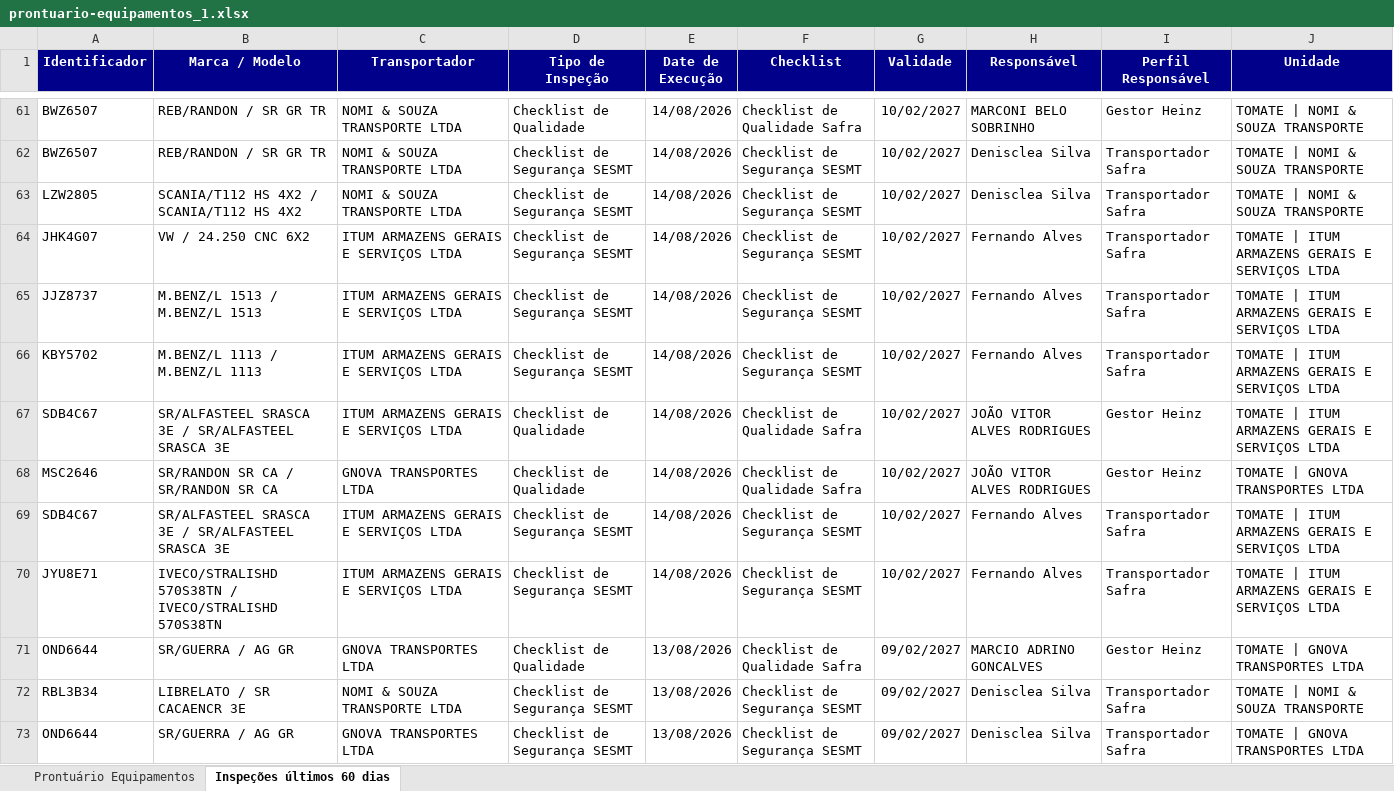
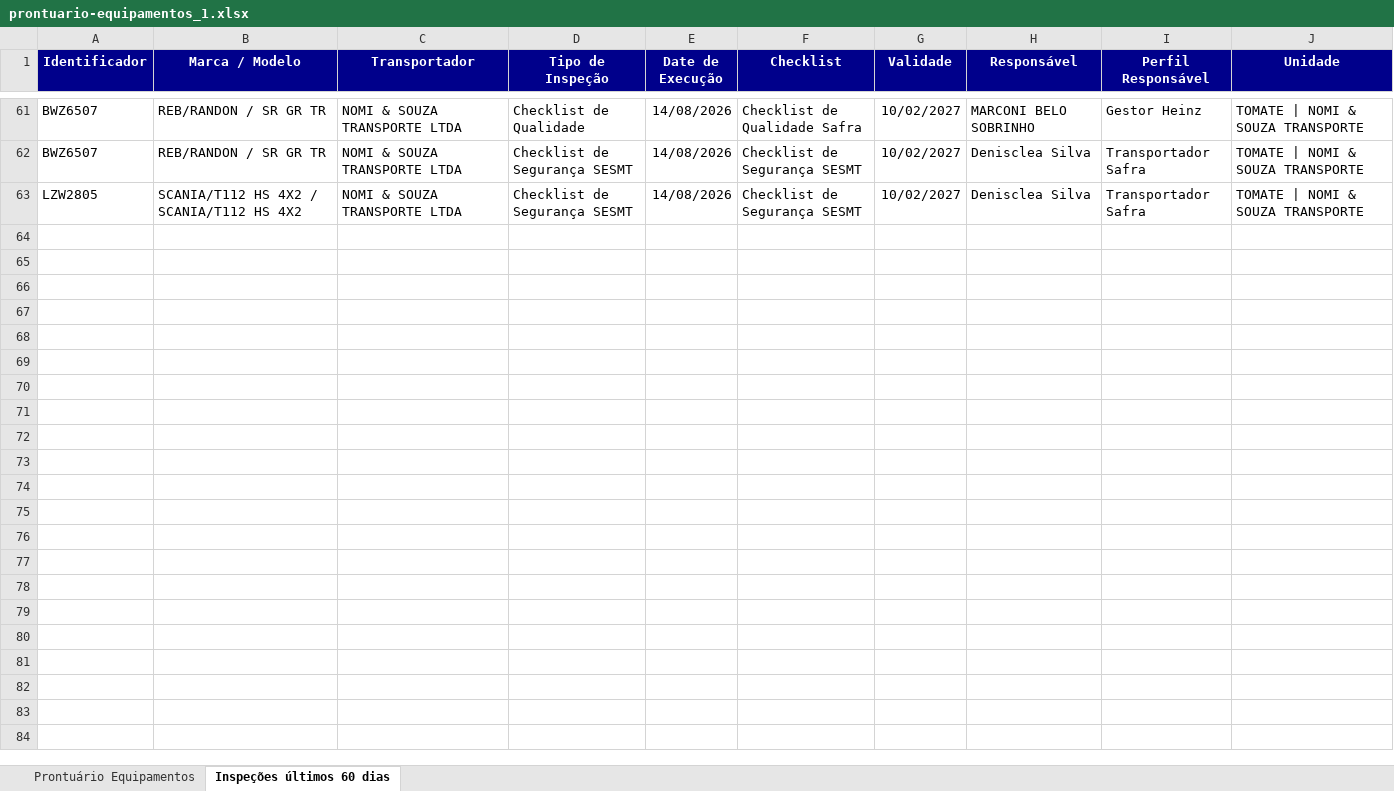
Before and after one commit to hannahfrotalegal/painel-frotalegal-heinz, an Excel workbook: dados/prontuario-equipamentos_1.xlsx, sheet Inspeções últimos 60 dias, drawn as a sheet; only a part is shown, gaps mark what is left out; values as stored, in another font and other column widths than the file's, no borders; the diff covers the shown part only; the diff names each change by its address in the sheet, - before the commit and + after, or states it on an @@ line.

Commit message:
Atualiza dados — extração 13/10/2026 08:30 (via painel)

```diff
--- a/dados/prontuario-equipamentos_1.xlsx (sheet Inspeções últimos 60 dias)
+++ b/dados/prontuario-equipamentos_1.xlsx (sheet Inspeções últimos 60 dias)
-row 64: JHK4G07 | VW / 24.250 CNC 6X2 | ITUM ARMAZENS GERAIS E SERVIÇOS LTDA | Checklist de Segurança SESMT | 14/08/2026 | Checklist de Segurança SESMT | 10/02/2027 | Fernando Alves | Transportador Safra | TOMATE | ITUM ARMAZENS GERAIS E SERVIÇOS LTDA
-row 65: JJZ8737 | M.BENZ/L 1513 / M.BENZ/L 1513 | ITUM ARMAZENS GERAIS E SERVIÇOS LTDA | Checklist de Segurança SESMT | 14/08/2026 | Checklist de Segurança SESMT | 10/02/2027 | Fernando Alves | Transportador Safra | TOMATE | ITUM ARMAZENS GERAIS E SERVIÇOS LTDA
-row 66: KBY5702 | M.BENZ/L 1113 / M.BENZ/L 1113 | ITUM ARMAZENS GERAIS E SERVIÇOS LTDA | Checklist de Segurança SESMT | 14/08/2026 | Checklist de Segurança SESMT | 10/02/2027 | Fernando Alves | Transportador Safra | TOMATE | ITUM ARMAZENS GERAIS E SERVIÇOS LTDA
-row 67: SDB4C67 | SR/ALFASTEEL SRASCA 3E / SR/ALFASTEEL SRASCA 3E | ITUM ARMAZENS GERAIS E SERVIÇOS LTDA | Checklist de Qualidade | 14/08/2026 | Checklist de Qualidade Safra | 10/02/2027 | JOÃO VITOR ALVES RODRIGUES | Gestor Heinz | TOMATE | ITUM ARMAZENS GERAIS E SERVIÇOS LTDA
-row 68: MSC2646 | SR/RANDON SR CA / SR/RANDON SR CA | GNOVA TRANSPORTES LTDA | Checklist de Qualidade | 14/08/2026 | Checklist de Qualidade Safra | 10/02/2027 | JOÃO VITOR ALVES RODRIGUES | Gestor Heinz | TOMATE | GNOVA TRANSPORTES LTDA
-row 69: SDB4C67 | SR/ALFASTEEL SRASCA 3E / SR/ALFASTEEL SRASCA 3E | ITUM ARMAZENS GERAIS E SERVIÇOS LTDA | Checklist de Segurança SESMT | 14/08/2026 | Checklist de Segurança SESMT | 10/02/2027 | Fernando Alves | Transportador Safra | TOMATE | ITUM ARMAZENS GERAIS E SERVIÇOS LTDA
-row 70: JYU8E71 | IVECO/STRALISHD 570S38TN / IVECO/STRALISHD 570S38TN | ITUM ARMAZENS GERAIS E SERVIÇOS LTDA | Checklist de Segurança SESMT | 14/08/2026 | Checklist de Segurança SESMT | 10/02/2027 | Fernando Alves | Transportador Safra | TOMATE | ITUM ARMAZENS GERAIS E SERVIÇOS LTDA
-row 71: OND6644 | SR/GUERRA / AG GR | GNOVA TRANSPORTES LTDA | Checklist de Qualidade | 13/08/2026 | Checklist de Qualidade Safra | 09/02/2027 | MARCIO ADRINO GONCALVES | Gestor Heinz | TOMATE | GNOVA TRANSPORTES LTDA
-row 72: RBL3B34 | LIBRELATO / SR CACAENCR 3E | NOMI & SOUZA TRANSPORTE LTDA | Checklist de Segurança SESMT | 13/08/2026 | Checklist de Segurança SESMT | 09/02/2027 | Denisclea Silva | Transportador Safra | TOMATE | NOMI & SOUZA TRANSPORTE
-row 73: OND6644 | SR/GUERRA / AG GR | GNOVA TRANSPORTES LTDA | Checklist de Segurança SESMT | 13/08/2026 | Checklist de Segurança SESMT | 09/02/2027 | Denisclea Silva | Transportador Safra | TOMATE | GNOVA TRANSPORTES LTDA
```
Also changed, not shown: 67 removed rows elsewhere in this sheet, sheet Prontuário Equipamentos.
